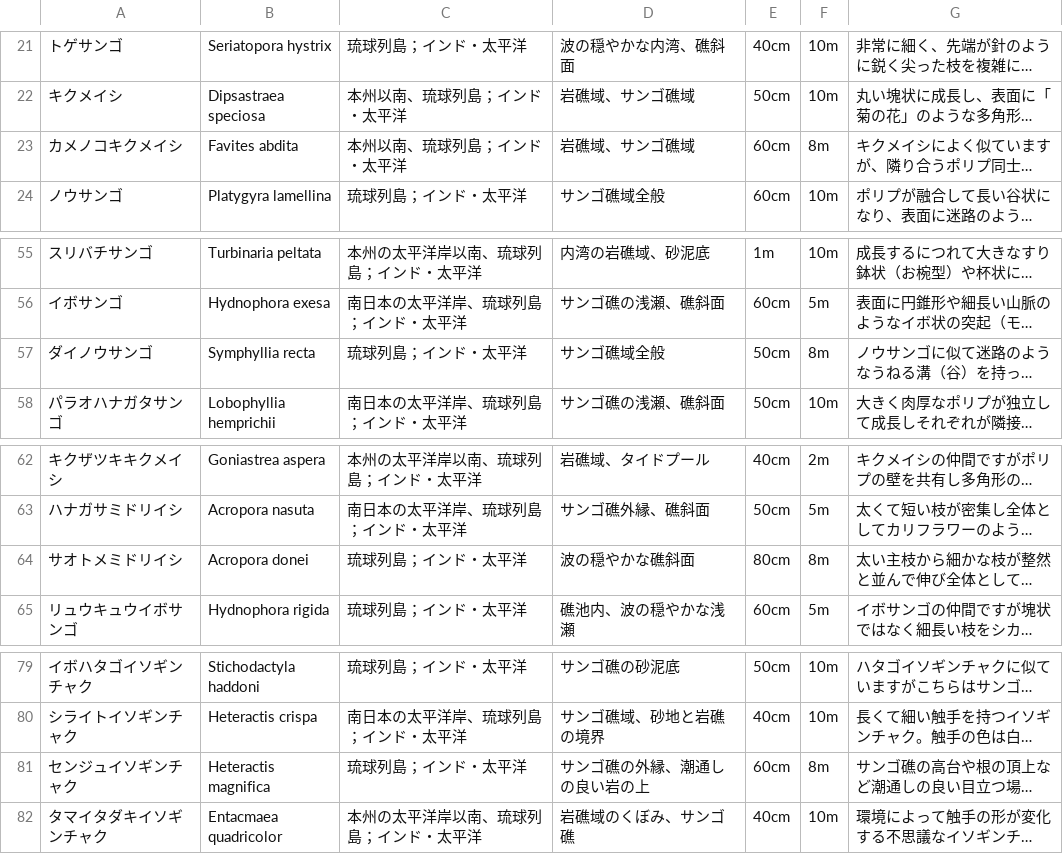
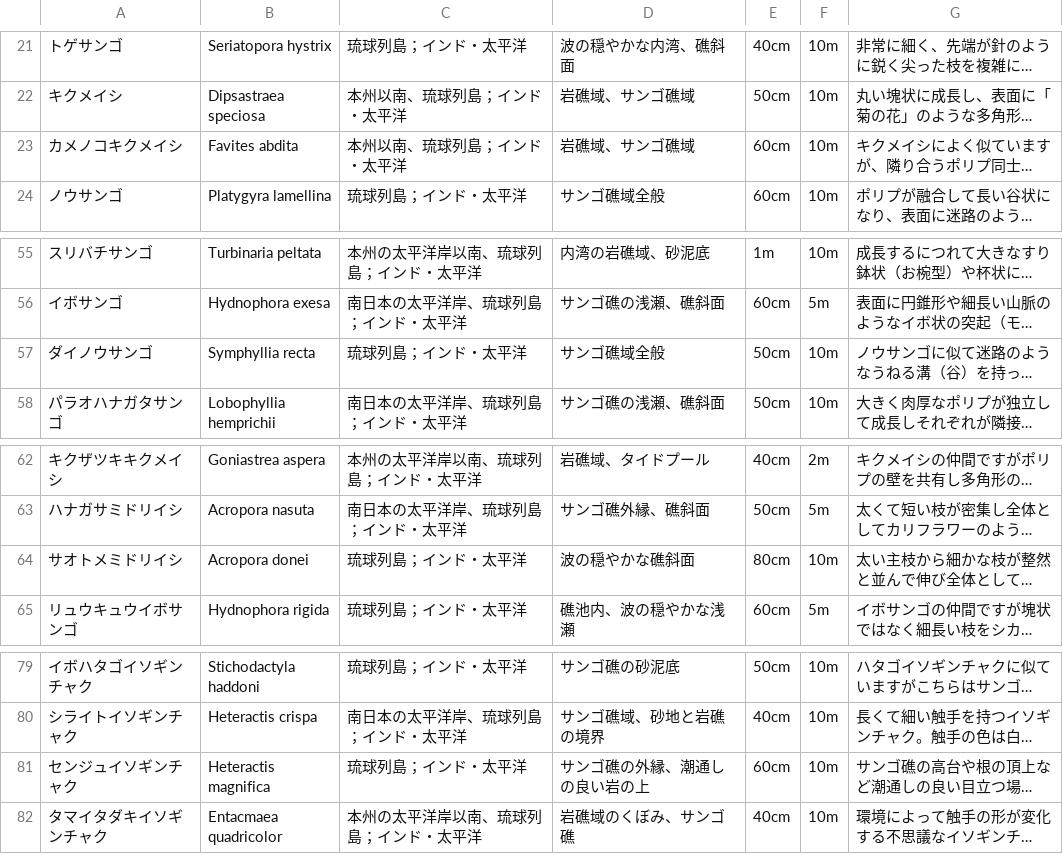
Before and after one commit to scubalabstudio/DivePedia, a CSV file: data/processed/creature/additional_data.csv, drawn as a sheet; only a part is shown, gaps mark what is left out; long unchanged cells end in …; the diff covers the shown part only; the diff names each change by its address in the sheet, - before the commit and + after, or states it on an @@ line.

```diff
--- a/data/processed/creature/additional_data.csv
+++ b/data/processed/creature/additional_data.csv
-F23: 8m
+F23: 10m
-F57: 8m
+F57: 10m
-F64: 8m
+F64: 10m
-F81: 8m
+F81: 10m
```
Also changed, not shown: 8 edited cells elsewhere in this file, 1 other file.
